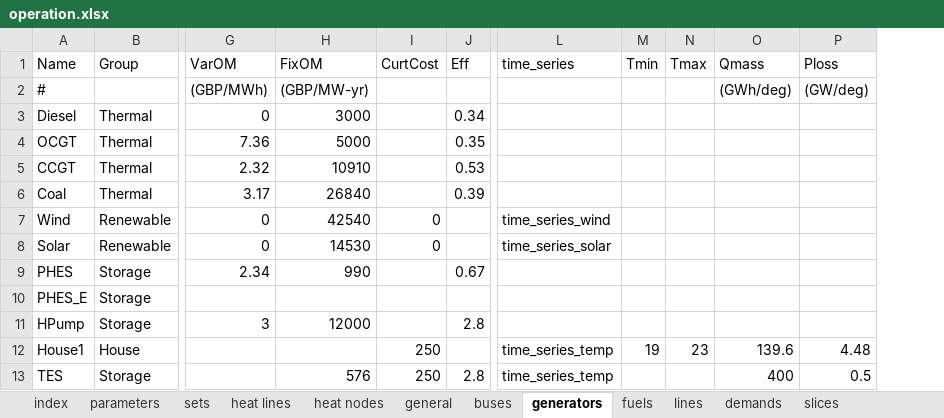
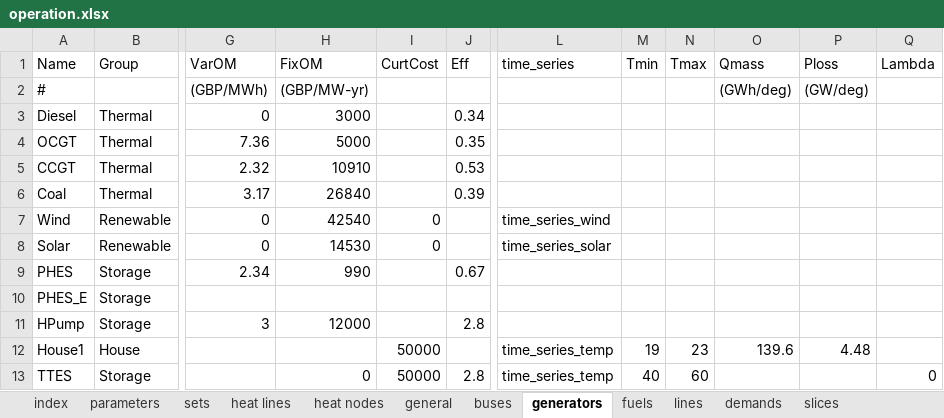
Before and after one commit to axeleichelmann/Year5-MMath-Diss, an Excel workbook: Greenfield Model copy/OREIA3_2017/data/operation.xlsx, sheet generators, drawn as a sheet; only a part is shown, gaps mark what is left out; values as stored, in another font and other column widths than the file's, no borders; the diff names each change by its address in the sheet, - before the commit and + after, or states it on an @@ line.

```diff
--- a/Greenfield Model copy/OREIA3_2017/data/operation.xlsx (sheet generators)
+++ b/Greenfield Model copy/OREIA3_2017/data/operation.xlsx (sheet generators)
+column Q (Lambda), row 13: 0
-I12:I13 (CurtCost): 250
+I12:I13 (CurtCost): 50000
-A13 (Name): TES
+A13 (Name): TTES
-H13 (FixOM): 576
+H13 (FixOM): 0
-M13 (Tmin): (empty)
+M13 (Tmin): 40
-N13 (Tmax): (empty)
+N13 (Tmax): 60
-O13 (Qmass): 400
+O13 (Qmass): (empty)
-P13 (Ploss): 0.5
+P13 (Ploss): (empty)
```
Also changed, not shown: sheet heat lines, sheet parameters, Greenfield Model copy/OREIA3_2017/data/investment.xlsx, Greenfield Model copy/OREIA3_2017/data/link.xlsx, 37 other files.
